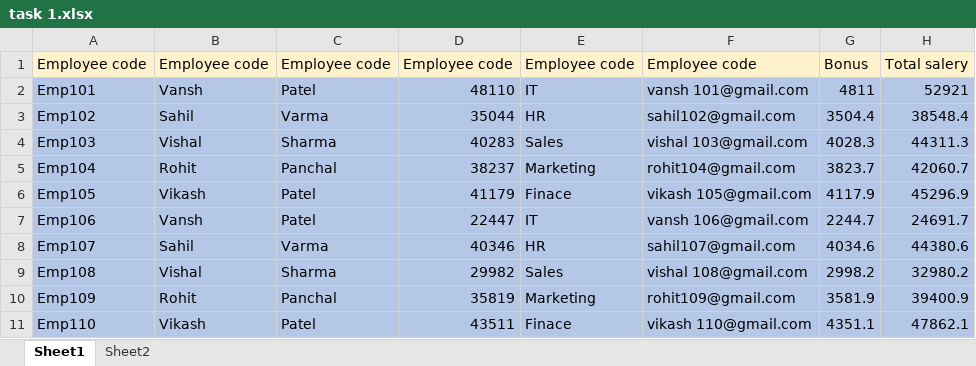
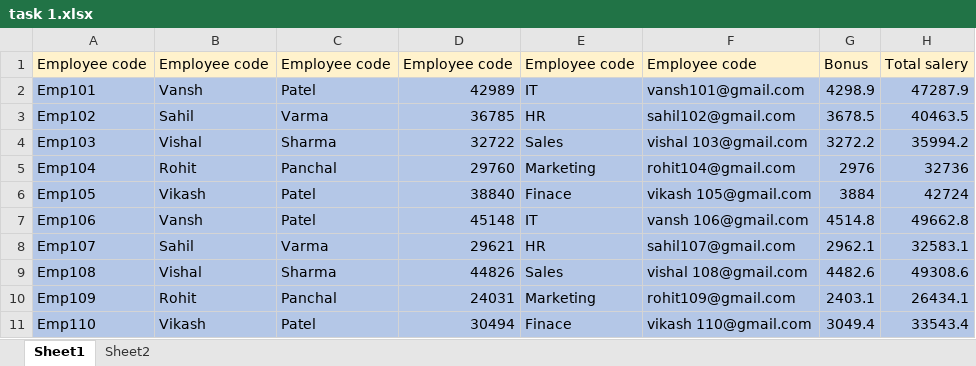
Before and after one commit to Sahil-DA/Excel, an Excel workbook: task 1.xlsx, sheet Sheet1, drawn as a sheet; only a part is shown; values as stored, in another font and other column widths than the file's, no borders; the diff covers the shown part only; the diff names each change by its address in the sheet, - before the commit and + after, or states it on an @@ line.

Commit message:
Add files via upload

```diff
--- a/task 1.xlsx (sheet Sheet1)
+++ b/task 1.xlsx (sheet Sheet1)
-D2: 48110
+D2: 42989
-F2: vansh 101@gmail.com
+F2: vansh101@gmail.com
-G2: 4811
+G2: 4298.9
-H2: 52921
+H2: 47287.9
-D3: 35044
+D3: 36785
-G3: 3504.4
+G3: 3678.5
-H3: 38548.4
+H3: 40463.5
-D4: 40283
+D4: 32722
-G4: 4028.3
+G4: 3272.2
-H4: 44311.3
+H4: 35994.2
-D5: 38237
+D5: 29760
-G5: 3823.7
+G5: 2976
-H5: 42060.7
+H5: 32736
-D6: 41179
+D6: 38840
-G6: 4117.9
+G6: 3884
-H6: 45296.9
+H6: 42724
-D7: 22447
+D7: 45148
-G7: 2244.7
+G7: 4514.8
-H7: 24691.7
+H7: 49662.8
-D8: 40346
+D8: 29621
-G8: 4034.6
+G8: 2962.1
-H8: 44380.6
+H8: 32583.1
-D9: 29982
+D9: 44826
-G9: 2998.2
+G9: 4482.6
-H9: 32980.2
+H9: 49308.6
-D10: 35819
+D10: 24031
-G10: 3581.9
+G10: 2403.1
-H10: 39400.9
+H10: 26434.1
-D11: 43511
+D11: 30494
-G11: 4351.1
+G11: 3049.4
-H11: 47862.1
+H11: 33543.4
```
Also changed, not shown: 30 edited cells elsewhere in this sheet, formulas that keep their value.
